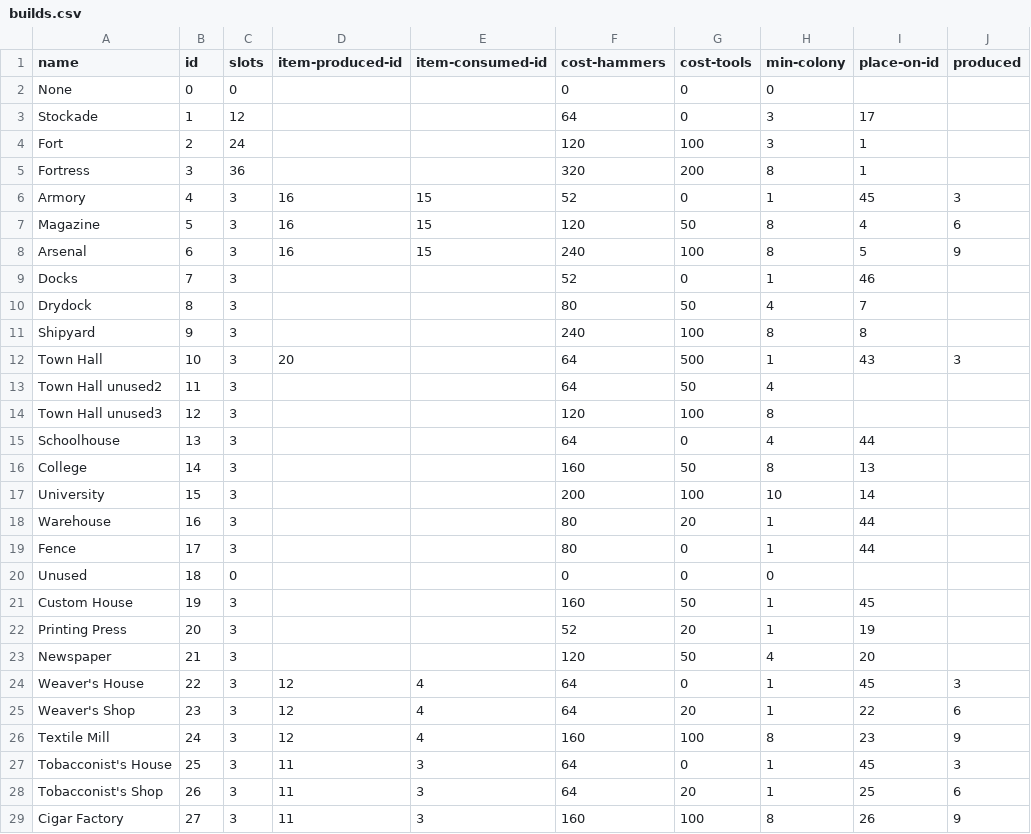
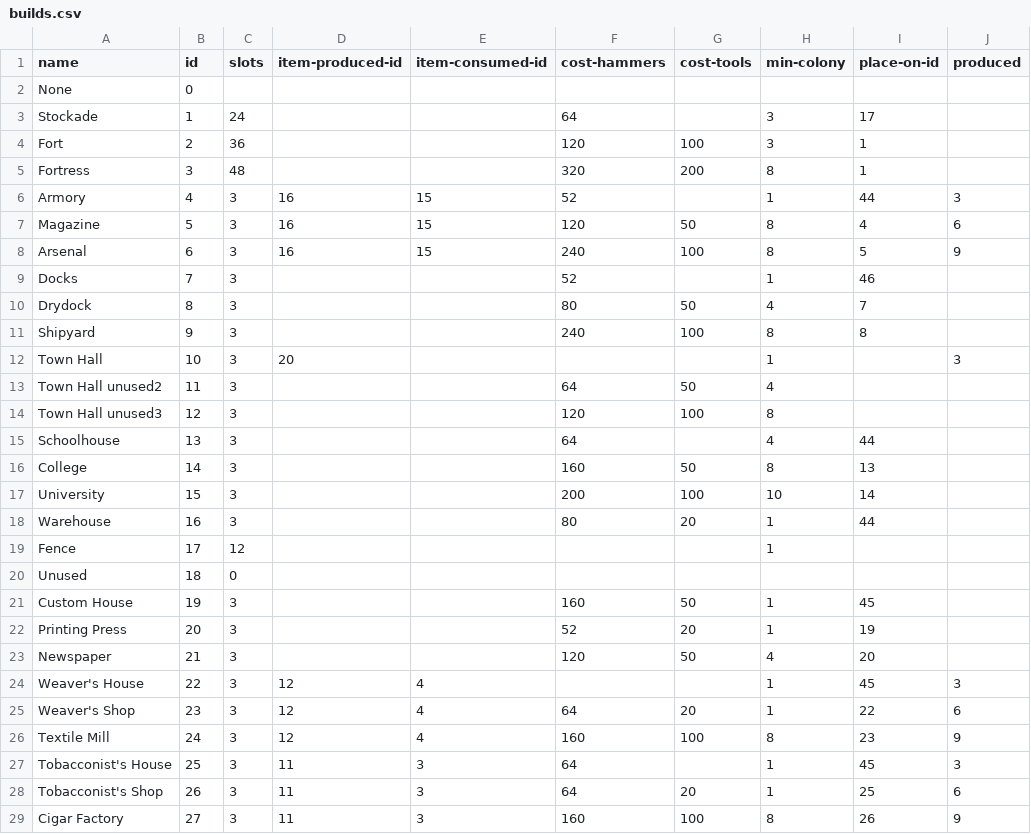
Before and after one commit to institution/cc94, a CSV file: col94/builds.csv, drawn as a sheet; only a part is shown; the diff covers the shown part only; the diff names each change by its address in the sheet, - before the commit and + after, or states it on an @@ line.

```diff
--- a/col94/builds.csv
+++ b/col94/builds.csv
-C2 (slots): 0
+C2 (slots): (empty)
-F2 (cost-hammers): 0
+F2 (cost-hammers): (empty)
-G2:G3 (cost-tools): 0
+G2:G3 (cost-tools): (empty)
-H2 (min-colony): 0
+H2 (min-colony): (empty)
-C3 (slots): 12
+C3 (slots): 24
-C4 (slots): 24
+C4 (slots): 36
-C5 (slots): 36
+C5 (slots): 48
-G6 (cost-tools): 0
+G6 (cost-tools): (empty)
-I6 (place-on-id): 45
+I6 (place-on-id): 44
-G9 (cost-tools): 0
+G9 (cost-tools): (empty)
-F12 (cost-hammers): 64
+F12 (cost-hammers): (empty)
-G12 (cost-tools): 500
+G12 (cost-tools): (empty)
-I12 (place-on-id): 43
+I12 (place-on-id): (empty)
-G15 (cost-tools): 0
+G15 (cost-tools): (empty)
-C19 (slots): 3
+C19 (slots): 12
-F19 (cost-hammers): 80
+F19 (cost-hammers): (empty)
-G19:G20 (cost-tools): 0
+G19:G20 (cost-tools): (empty)
-I19 (place-on-id): 44
+I19 (place-on-id): (empty)
-F20 (cost-hammers): 0
+F20 (cost-hammers): (empty)
-H20 (min-colony): 0
+H20 (min-colony): (empty)
-F24 (cost-hammers): 64
+F24 (cost-hammers): (empty)
-G24 (cost-tools): 0
+G24 (cost-tools): (empty)
-G27 (cost-tools): 0
+G27 (cost-tools): (empty)
```
Also changed, not shown: 28 edited cells elsewhere in this file, col94/units.csv.
